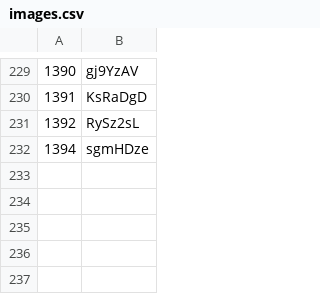
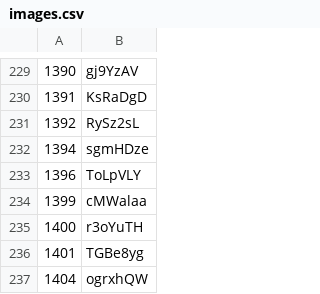
Before and after one commit to JamesDunne/go-i-host, a CSV file: gifv/images.csv, drawn as a sheet; only a part is shown, gaps mark what is left out; the diff names each change by its address in the sheet, - before the commit and + after, or states it on an @@ line.

Commit message:
Added new images.

```diff
--- a/gifv/images.csv
+++ b/gifv/images.csv
+row 233: 1396 | ToLpVLY
+row 234: 1399 | cMWalaa
+row 235: 1400 | r3oYuTH
+row 236: 1401 | TGBe8yg
+row 237: 1404 | ogrxhQW
```
